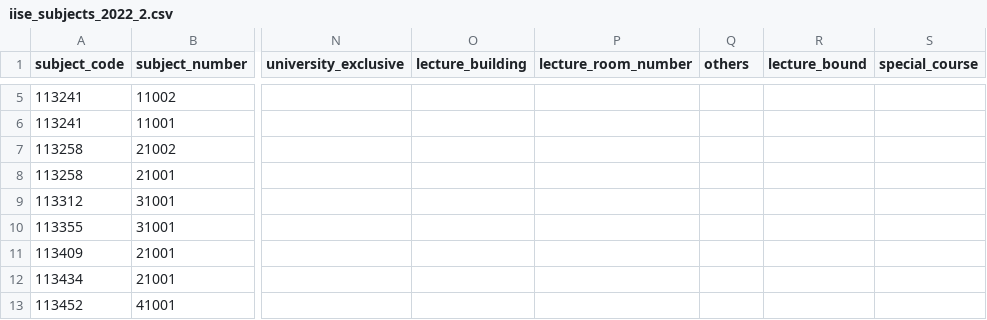
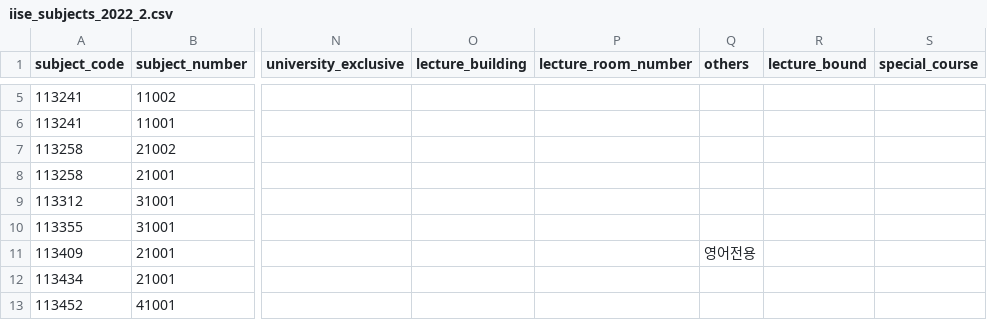
Before and after one commit to kauai-kawaii/course-enrollment-seoultech-cloning, a CSV file: kawaii-data/230910_revising/iise/iise_subjects_2022_2.csv (was kawaii-data/230910_revising/iise_subjects_2022_2.csv), drawn as a sheet; only a part is shown, gaps mark what is left out; the diff names each change by its address in the sheet, - before the commit and + after, or states it on an @@ line.

```diff
--- a/kawaii-data/230910_revising/iise_subjects_2022_2.csv
+++ b/kawaii-data/230910_revising/iise/iise_subjects_2022_2.csv
-Q11 (others): (empty)
+Q11 (others): 영어전용
```
Also changed, not shown: kawaii-data/230910_revising/iise/iise_professors_230808.csv, 6 other files.
